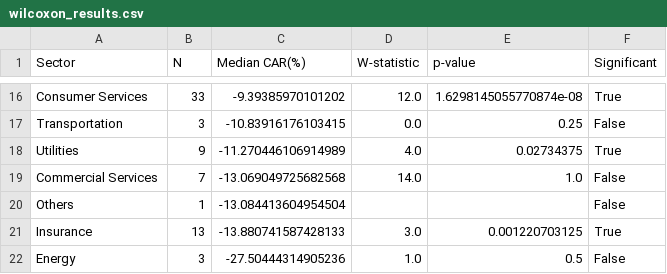
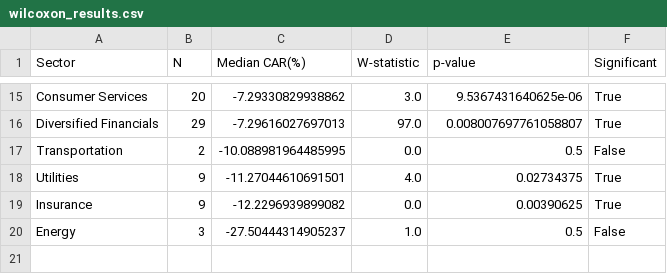
Before and after one commit to dehanf/Disaster-Shock-Market-Response, a CSV file: output/tables/wilcoxon_results.csv, drawn as a sheet; only a part is shown, gaps mark what is left out; removed rows and columns are numbered as before the commit, all else as after; the diff covers the shown part only; the diff names each change by its address in the sheet, - before the commit and + after, or states it on an @@ line.

```diff
--- a/output/tables/wilcoxon_results.csv
+++ b/output/tables/wilcoxon_results.csv
-B15 (N): 33
+B15 (N): 20
-C15 (Median CAR(%)): -9.39385970101202
+C15 (Median CAR(%)): -7.29330829938862
-D15 (W-statistic): 12.0
+D15 (W-statistic): 3.0
-E15 (p-value): 1.6298145055770874e-08
+E15 (p-value): 9.5367431640625e-06
+row 16: Diversified Financials | 29 | -7.29616027697013 | 97.0 | 0.008007697761058807 | True
-B17 (N): 3
+B17 (N): 2
-C17 (Median CAR(%)): -10.83916176103415
+C17 (Median CAR(%)): -10.088981964485995
-E17 (p-value): 0.25
+E17 (p-value): 0.5
-C18 (Median CAR(%)): -11.270446106914989
+C18 (Median CAR(%)): -11.27044610691501
-row 19: Commercial Services | 7 | -13.069049725682568 | 14.0 | 1.0 | False
-row 20: Others | 1 | -13.084413604954504 |  |  | False
-B19 (N): 13
+B19 (N): 9
-C19 (Median CAR(%)): -13.880741587428133
+C19 (Median CAR(%)): -12.2296939899082
-D19 (W-statistic): 3.0
+D19 (W-statistic): 0.0
-E19 (p-value): 0.001220703125
+E19 (p-value): 0.00390625
-C20 (Median CAR(%)): -27.50444314905236
+C20 (Median CAR(%)): -27.50444314905237
```
Also changed, not shown: 4 added rows, 5 removed rows and 23 edited cells elsewhere in this file, output/tables/anticipation_sector_results.csv, output/tables/extended_sector_car_pivot.csv, 22 other files.
